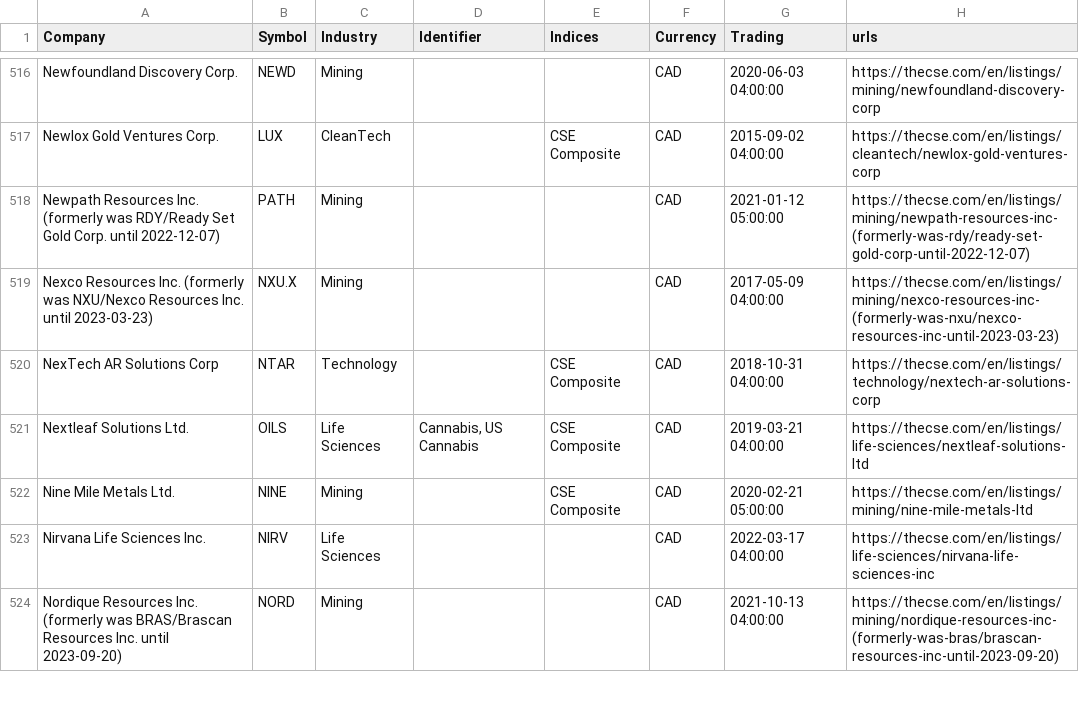
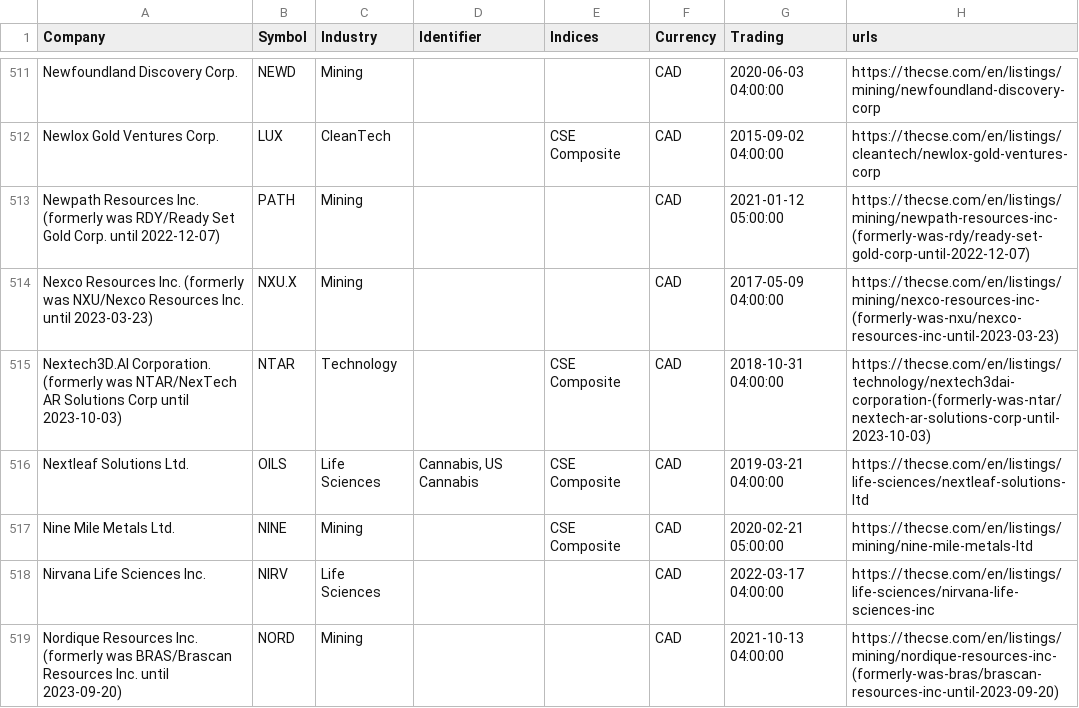
Before and after one commit to FriendlyUser/cad_tickers_list, a CSV file: static/latest/cse.csv, drawn as a sheet; only a part is shown, gaps mark what is left out; the diff covers the shown part only.

```diff
--- a/static/latest/cse.csv
+++ b/static/latest/cse.csv
@@ -519,3 +514,3 @@ Newpath Resources Inc. (formerly was RDY/Ready Set Gold Corp. until 2022-12-07),
 Nexco Resources Inc. (formerly was NXU/Nexco Resources Inc. until 2023-03-23),NXU.X,Mining,,,CAD,2017-05-09 04:00:00,https://thecse.com/en/listings/mining/nexco-resources-inc-(formerly-was-nxu/nexco-resources-inc-until-2023-03-23)
-NexTech AR Solutions Corp,NTAR,Technology,,CSE Composite,CAD,2018-10-31 04:00:00,https://thecse.com/en/listings/technology/nextech-ar-solutions-corp
+Nextech3D.AI Corporation. (formerly was NTAR/NexTech AR Solutions Corp until 2023-10-03),NTAR,Technology,,CSE Composite,CAD,2018-10-31 04:00:00,https://thecse.com/en/listings/technology/nextech3dai-corporation-(formerly-was-ntar/nextech-ar-solutions-corp-until-2023-10-03)
 Nextleaf Solutions Ltd.,OILS,Life Sciences,"Cannabis, US Cannabis",CSE Composite,CAD,2019-03-21 04:00:00,https://thecse.com/en/listings/life-sciences/nextleaf-solutions-ltd
```
Also changed, not shown: 3 added rows, 7 removed rows and 6 edited cells elsewhere in this file.
